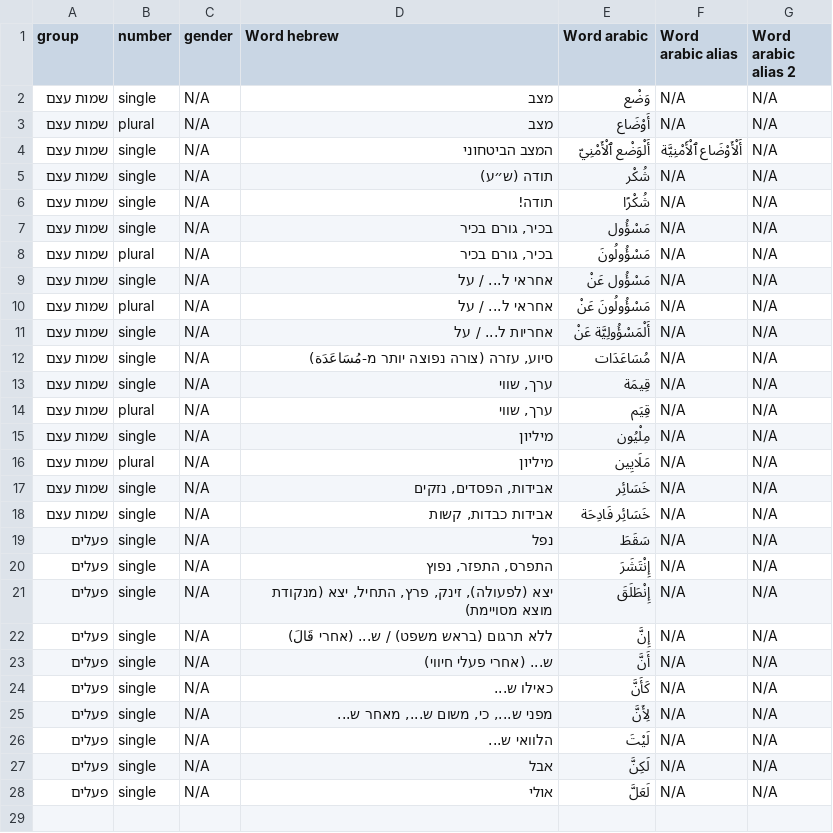
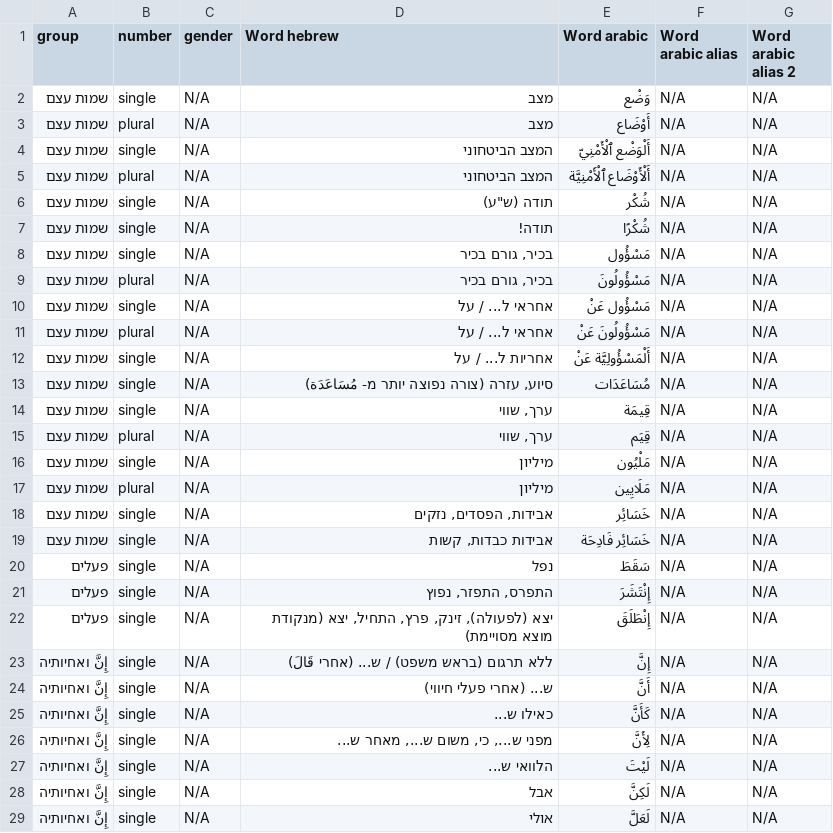
Before and after one commit to geeee-tsafrir/EllasGame, a CSV file: lang_dict/lang_day_57.csv, drawn as a sheet; addresses are those after the commit; the diff names each change by its address in the sheet, - before the commit and + after, or states it on an @@ line.

```diff
--- a/lang_dict/lang_day_57.csv
+++ b/lang_dict/lang_day_57.csv
-F4 (Word arabic alias): أَلْأَوْضَاع ٱلْأَمْنِيَّة
+F4 (Word arabic alias): N/A
+row 5: שמות עצם | plural | N/A | המצב הביטחוני | أَلْأَوْضَاع ٱلْأَمْنِيَّة | N/A | N/A
-D6 (Word hebrew): תודה (ש״ע)
+D6 (Word hebrew): תודה (ש"ע)
-D13 (Word hebrew): סיוע, עזרה (צורה נפוצה יותר מ-مُسَاعَدَة)
+D13 (Word hebrew): סיוע, עזרה (צורה נפוצה יותר מ- مُسَاعَدَة)
-E16 (Word arabic): مِلْيُون
+E16 (Word arabic): مَلْيُون
-A23:A29 (group): פעלים
+A23:A29 (group): إِنَّ ואחיותיה
```
Also changed, not shown: lang_dict/lang_day_64.csv, lang_dict/lang_day_67.csv, 1 other file.
